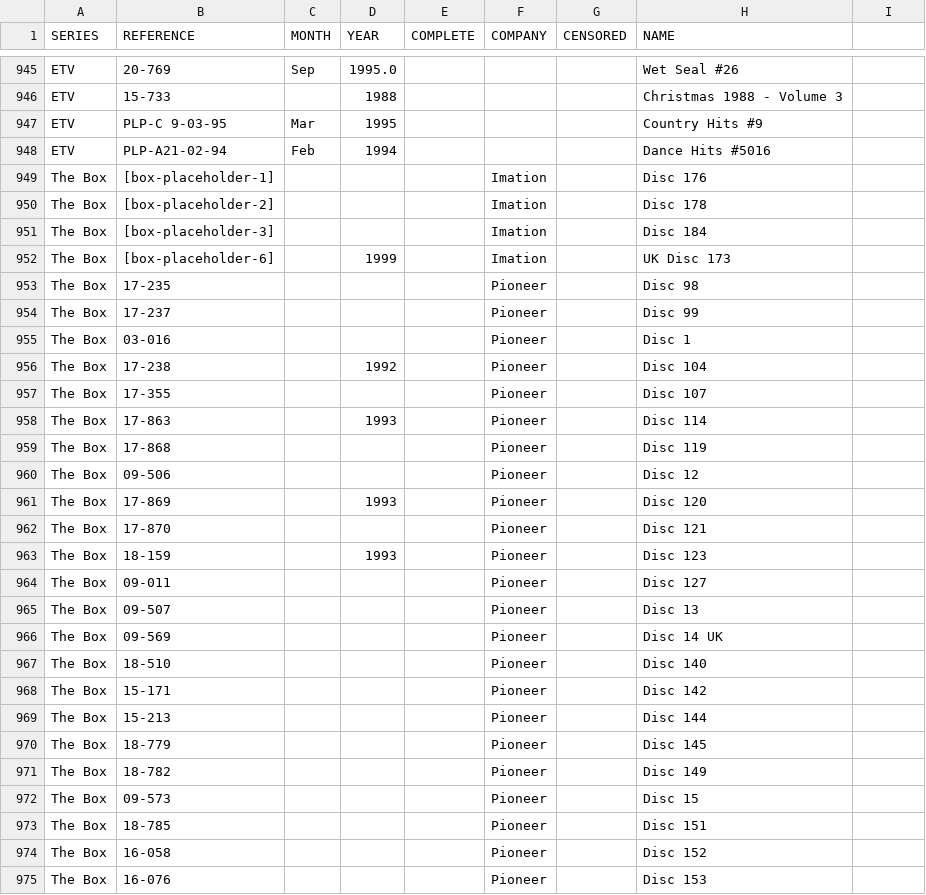
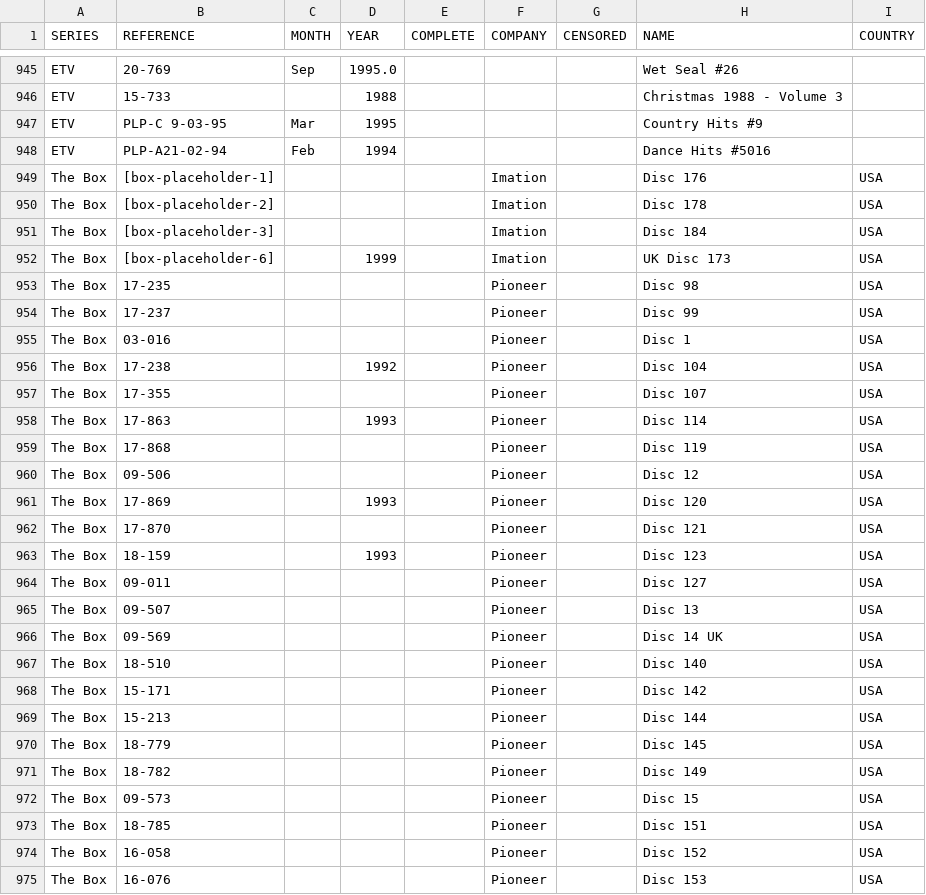
Before and after one commit to nicholasgibson2/laserjuke-explorer, a CSV file: data/discs.csv, drawn as a sheet; only a part is shown, gaps mark what is left out; the diff covers the shown part only.

Commit message:
adding country data

```diff
--- a/data/discs.csv
+++ b/data/discs.csv
@@ -1 +1 @@
-SERIES,REFERENCE,MONTH,YEAR,COMPLETE,COMPANY,CENSORED,NAME
+SERIES,REFERENCE,MONTH,YEAR,COMPLETE,COMPANY,CENSORED,NAME,COUNTRY
@@ -949,27 +949,27 @@ ETV,PLP-A21-02-94,Feb,1994,,,,Dance Hits #5016
-The Box,[box-placeholder-1],,,,Imation,,Disc 176
-The Box,[box-placeholder-2],,,,Imation,,Disc 178
-The Box,[box-placeholder-3],,,,Imation,,Disc 184
-The Box,[box-placeholder-6],,1999,,Imation,,UK Disc 173
-The Box,17-235,,,,Pioneer,,Disc  98
-The Box,17-237,,,,Pioneer,,Disc  99
-The Box,03-016,,,,Pioneer,,Disc 1
-The Box,17-238,,1992,,Pioneer,,Disc 104
-The Box,17-355,,,,Pioneer,,Disc 107
-The Box,17-863,,1993,,Pioneer,,Disc 114
-The Box,17-868,,,,Pioneer,,Disc 119
-The Box,09-506,,,,Pioneer,,Disc 12
-The Box,17-869,,1993,,Pioneer,,Disc 120
-The Box,17-870,,,,Pioneer,,Disc 121
-The Box,18-159,,1993,,Pioneer,,Disc 123
-The Box,09-011,,,,Pioneer,,Disc 127
-The Box,09-507,,,,Pioneer,,Disc 13
-The Box,09-569,,,,Pioneer,,Disc 14 UK
-The Box,18-510,,,,Pioneer,,Disc 140
-The Box,15-171,,,,Pioneer,,Disc 142
-The Box,15-213,,,,Pioneer,,Disc 144
-The Box,18-779,,,,Pioneer,,Disc 145
-The Box,18-782,,,,Pioneer,,Disc 149
-The Box,09-573,,,,Pioneer,,Disc 15
-The Box,18-785,,,,Pioneer,,Disc 151
-The Box,16-058,,,,Pioneer,,Disc 152
-The Box,16-076,,,,Pioneer,,Disc 153
+The Box,[box-placeholder-1],,,,Imation,,Disc 176,USA
+The Box,[box-placeholder-2],,,,Imation,,Disc 178,USA
+The Box,[box-placeholder-3],,,,Imation,,Disc 184,USA
+The Box,[box-placeholder-6],,1999,,Imation,,UK Disc 173,USA
+The Box,17-235,,,,Pioneer,,Disc  98,USA
+The Box,17-237,,,,Pioneer,,Disc  99,USA
+The Box,03-016,,,,Pioneer,,Disc 1,USA
+The Box,17-238,,1992,,Pioneer,,Disc 104,USA
+The Box,17-355,,,,Pioneer,,Disc 107,USA
+The Box,17-863,,1993,,Pioneer,,Disc 114,USA
+The Box,17-868,,,,Pioneer,,Disc 119,USA
+The Box,09-506,,,,Pioneer,,Disc 12,USA
+The Box,17-869,,1993,,Pioneer,,Disc 120,USA
+The Box,17-870,,,,Pioneer,,Disc 121,USA
+The Box,18-159,,1993,,Pioneer,,Disc 123,USA
+The Box,09-011,,,,Pioneer,,Disc 127,USA
+The Box,09-507,,,,Pioneer,,Disc 13,USA
+The Box,09-569,,,,Pioneer,,Disc 14 UK,USA
+The Box,18-510,,,,Pioneer,,Disc 140,USA
+The Box,15-171,,,,Pioneer,,Disc 142,USA
+The Box,15-213,,,,Pioneer,,Disc 144,USA
+The Box,18-779,,,,Pioneer,,Disc 145,USA
+The Box,18-782,,,,Pioneer,,Disc 149,USA
+The Box,09-573,,,,Pioneer,,Disc 15,USA
+The Box,18-785,,,,Pioneer,,Disc 151,USA
+The Box,16-058,,,,Pioneer,,Disc 152,USA
+The Box,16-076,,,,Pioneer,,Disc 153,USA
```
Also changed, not shown: 76 edited cells elsewhere in this file.
